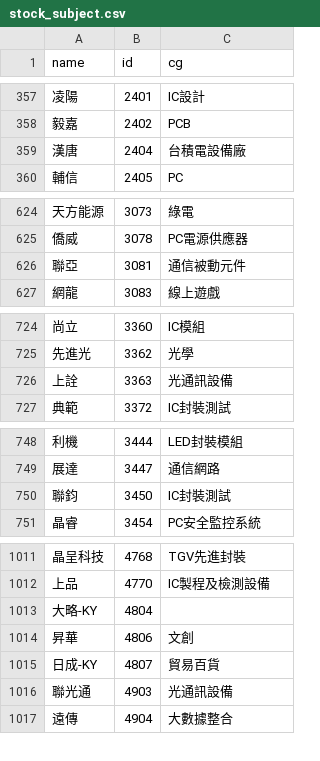
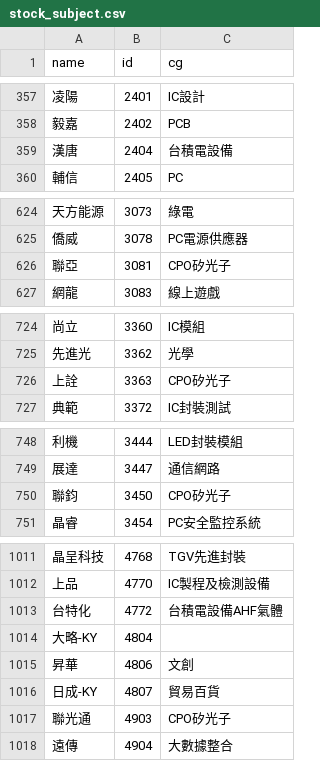
Before and after one commit to danielchou/stockDataLab, a CSV file: Lab003_XQdde/webJson/stock_subject.csv, drawn as a sheet; only a part is shown, gaps mark what is left out; addresses are those after the commit; the diff covers the shown part only; the diff names each change by its address in the sheet, - before the commit and + after, or states it on an @@ line.

```diff
--- a/Lab003_XQdde/webJson/stock_subject.csv
+++ b/Lab003_XQdde/webJson/stock_subject.csv
-C359 (cg): 台積電設備廠
+C359 (cg): 台積電設備
-C626 (cg): 通信被動元件
+C626 (cg): CPO矽光子
-C726 (cg): 光通訊設備
+C726 (cg): CPO矽光子
-C750 (cg): IC封裝測試
+C750 (cg): CPO矽光子
+row 1013: 台特化 | 4772 | 台積電設備AHF氣體
-C1017 (cg): 光通訊設備
+C1017 (cg): CPO矽光子
```
Also changed, not shown: 8 edited cells elsewhere in this file, Lab003_XQdde/webJson/stock_finance.csv, 11 other files.
